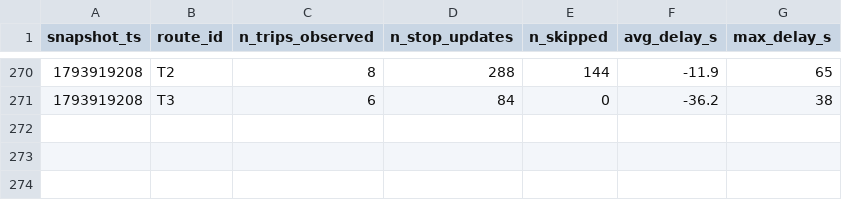
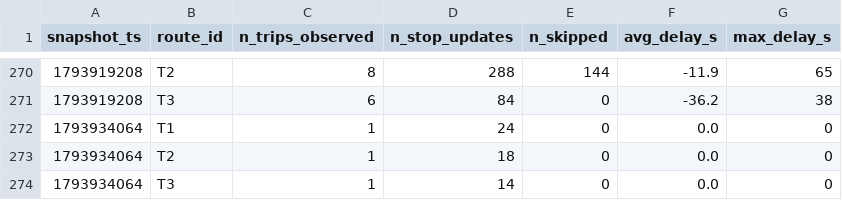
Before and after one commit to Business-Intelligence-26/smart-mobility-lemans, a CSV file: data/history/route_delays_2026-11.csv, drawn as a sheet; only a part is shown, gaps mark what is left out; the diff names each change by its address in the sheet, - before the commit and + after, or states it on an @@ line.

```diff
--- a/data/history/route_delays_2026-11.csv
+++ b/data/history/route_delays_2026-11.csv
+row 272: 1793934064 | T1 | 1 | 24 | 0 | 0.0 | 0
+row 273: 1793934064 | T2 | 1 | 18 | 0 | 0.0 | 0
+row 274: 1793934064 | T3 | 1 | 14 | 0 | 0.0 | 0
```
Also changed, not shown: 1 other file.
